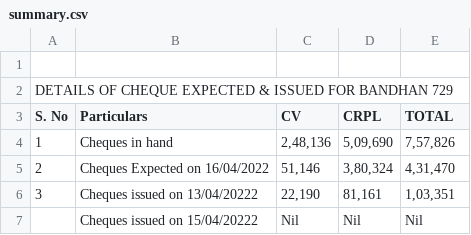
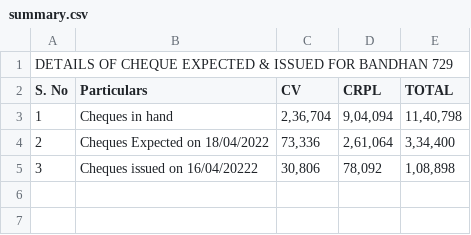
Before and after one commit to SimbhuTwice/CheersAcc, a CSV file: summary.csv, drawn as a sheet.

Commit message:
Add files via upload

```diff
--- a/summary.csv
+++ b/summary.csv
@@ -1,7 +1,5 @@
-,,,,,,,
 DETAILS OF CHEQUE EXPECTED & ISSUED FOR BANDHAN 729,,,,,,,
 S. No,Particulars,CV,CRPL,TOTAL,,,
-1,Cheques in hand ," 2,48,136 "," 5,09,690 "," 7,57,826 ",,,
-2,Cheques Expected on 16/04/2022," 51,146 "," 3,80,324 "," 4,31,470 ",,,
-3,Cheques issued on  13/04/20222," 22,190 "," 81,161 "," 1,03,351 ",,,
-,Cheques issued on  15/04/20222 , Nil , Nil , Nil ,,,
+1,Cheques in hand ," 2,36,704 "," 9,04,094 "," 11,40,798 ",,,
+2,Cheques Expected on 18/04/2022," 73,336 "," 2,61,064 "," 3,34,400 ",,,
+3,Cheques issued on  16/04/20222 ," 30,806 "," 78,092 "," 1,08,898 ",,,
```
